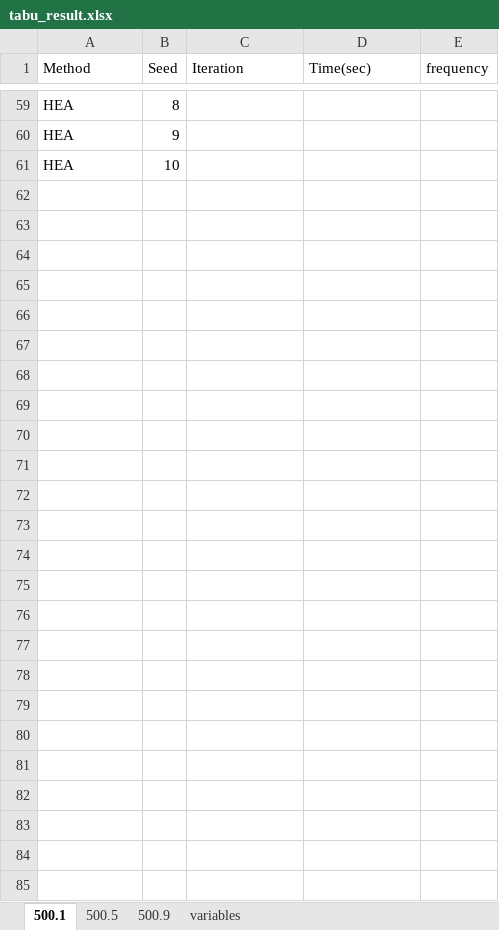
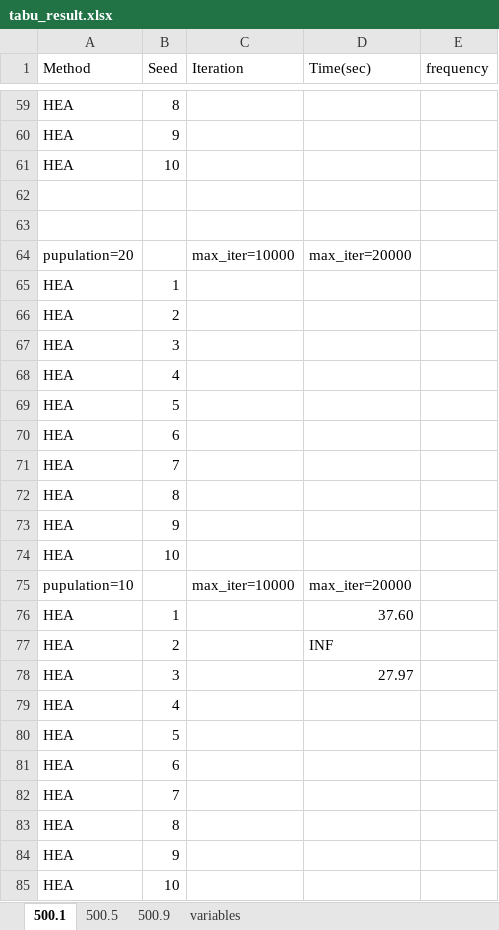
Before and after one commit to ssfc/npbenchmark, an Excel workbook: npbenchmark-main/tabucol_vector/tabu_result.xlsx, sheet 500.1, drawn as a sheet; only a part is shown, gaps mark what is left out; values as stored, in another font and other column widths than the file's, no borders; the diff names each change by its address in the sheet, - before the commit and + after, or states it on an @@ line.

Commit message:
305	Replace tabu_tenure_table with dynamic;

```diff
--- a/npbenchmark-main/tabucol_vector/tabu_result.xlsx (sheet 500.1)
+++ b/npbenchmark-main/tabucol_vector/tabu_result.xlsx (sheet 500.1)
+row 62: (empty)
+row 63: (empty)
+row 64: pupulation=20 |  | max_iter=10000 | max_iter=20000
+row 65: HEA | 1
+row 66: HEA | 2
+row 67: HEA | 3
+row 68: HEA | 4
+row 69: HEA | 5
+row 70: HEA | 6
+row 71: HEA | 7
+row 72: HEA | 8
+row 73: HEA | 9
+row 74: HEA | 10
+row 75: pupulation=10 |  | max_iter=10000 | max_iter=20000
+row 76: HEA | 1 |  | 37.60
+row 77: HEA | 2 |  | INF
+row 78: HEA | 3 |  | 27.97
+row 79: HEA | 4
+row 80: HEA | 5
+row 81: HEA | 6
+row 82: HEA | 7
+row 83: HEA | 8
+row 84: HEA | 9
+row 85: HEA | 10
```
Also changed, not shown: 3 other files.
